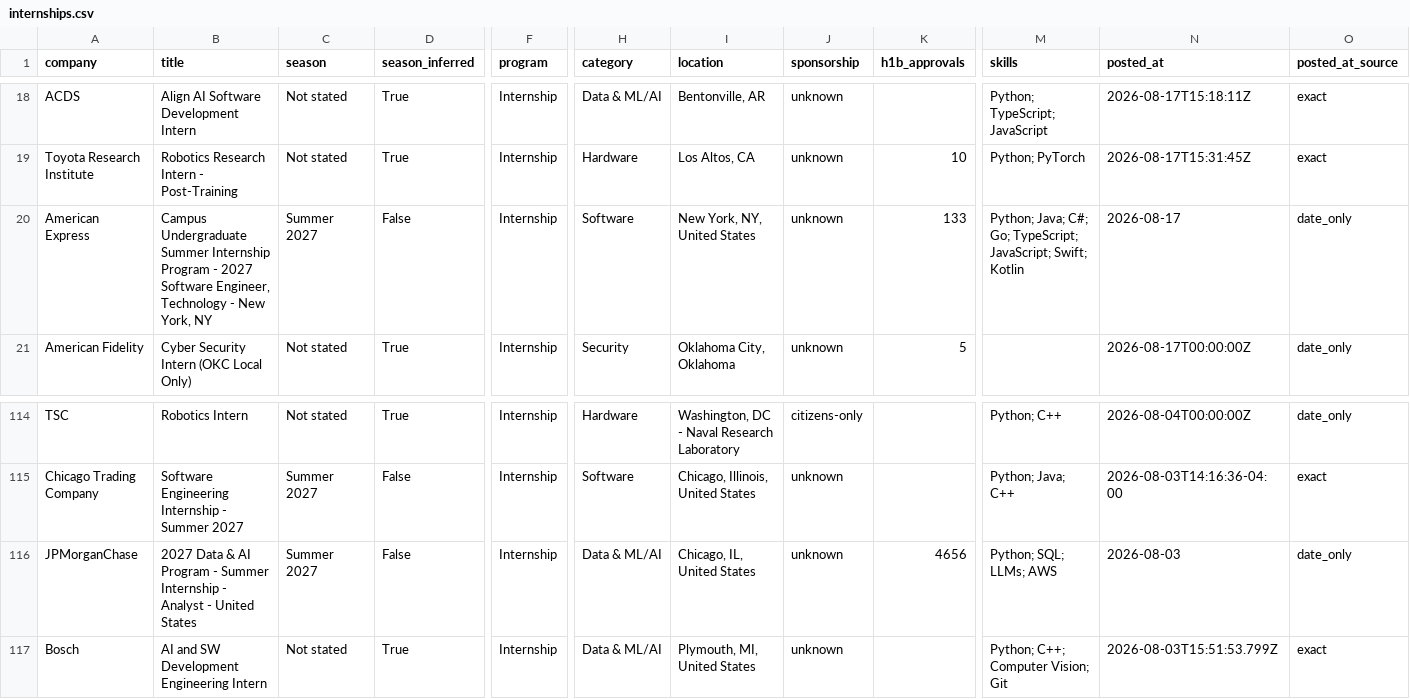
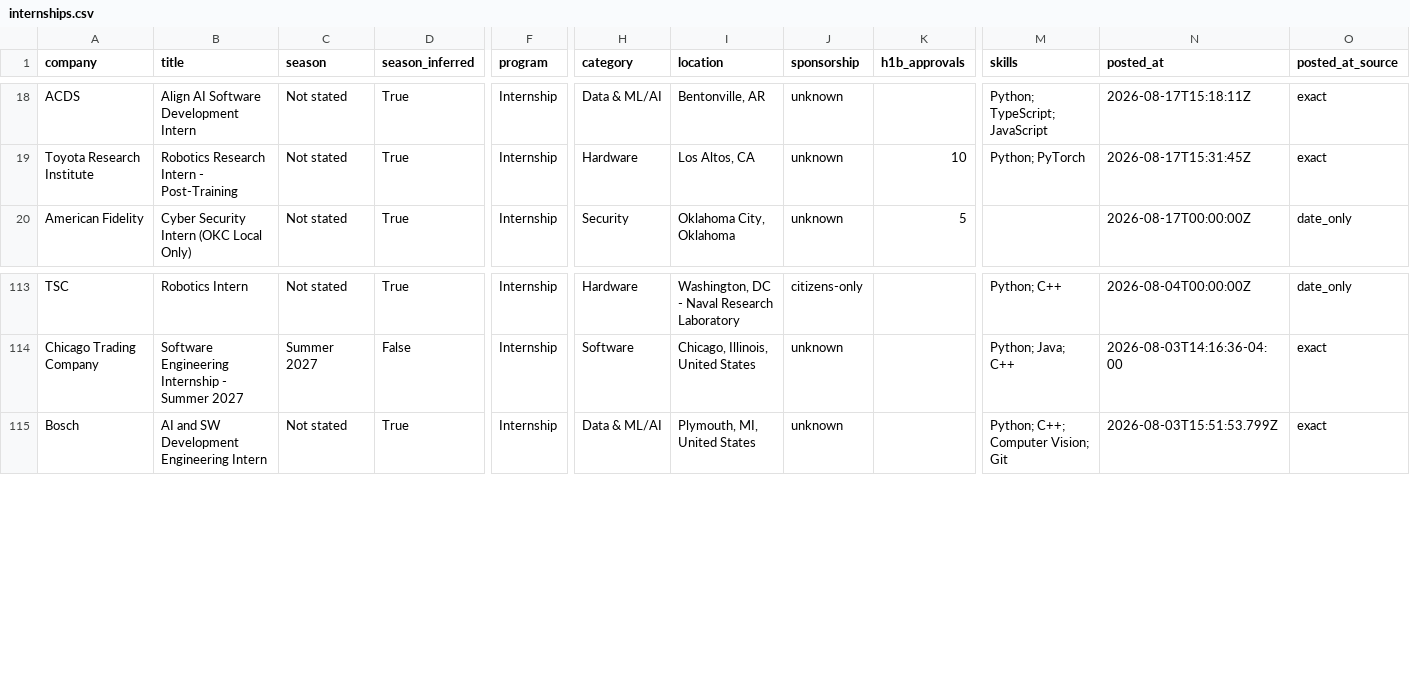
Before and after one commit to HeyIniHere/Automated-List-Of-Summer-2027-and-Fall-2026-MechEng-Internships, a CSV file: data/internships.csv, drawn as a sheet; only a part is shown, gaps mark what is left out; rows hold the shown columns only; the diff names each change by its address in the sheet, - before the commit and + after, or states it on an @@ line.

```diff
--- a/data/internships.csv
+++ b/data/internships.csv
-row 20: American Express | Campus Undergraduate Summer Internship Program - 2027 Software Engineer, Technology - New York, NY | Summer 2027 | False | Internship | Software | New York, NY, United States | unknown | 133 | Python; Java; C#; Go; TypeScript; JavaScript; Swift; Kotlin | 2026-08-17 | date_only
-row 116: JPMorganChase | 2027 Data & AI Program - Summer Internship - Analyst - United States | Summer 2027 | False | Internship | Data & ML/AI | Chicago, IL, United States | unknown | 4656 | Python; SQL; LLMs; AWS | 2026-08-03 | date_only
```
Also changed, not shown: docs/internships.csv, 12 other files.
